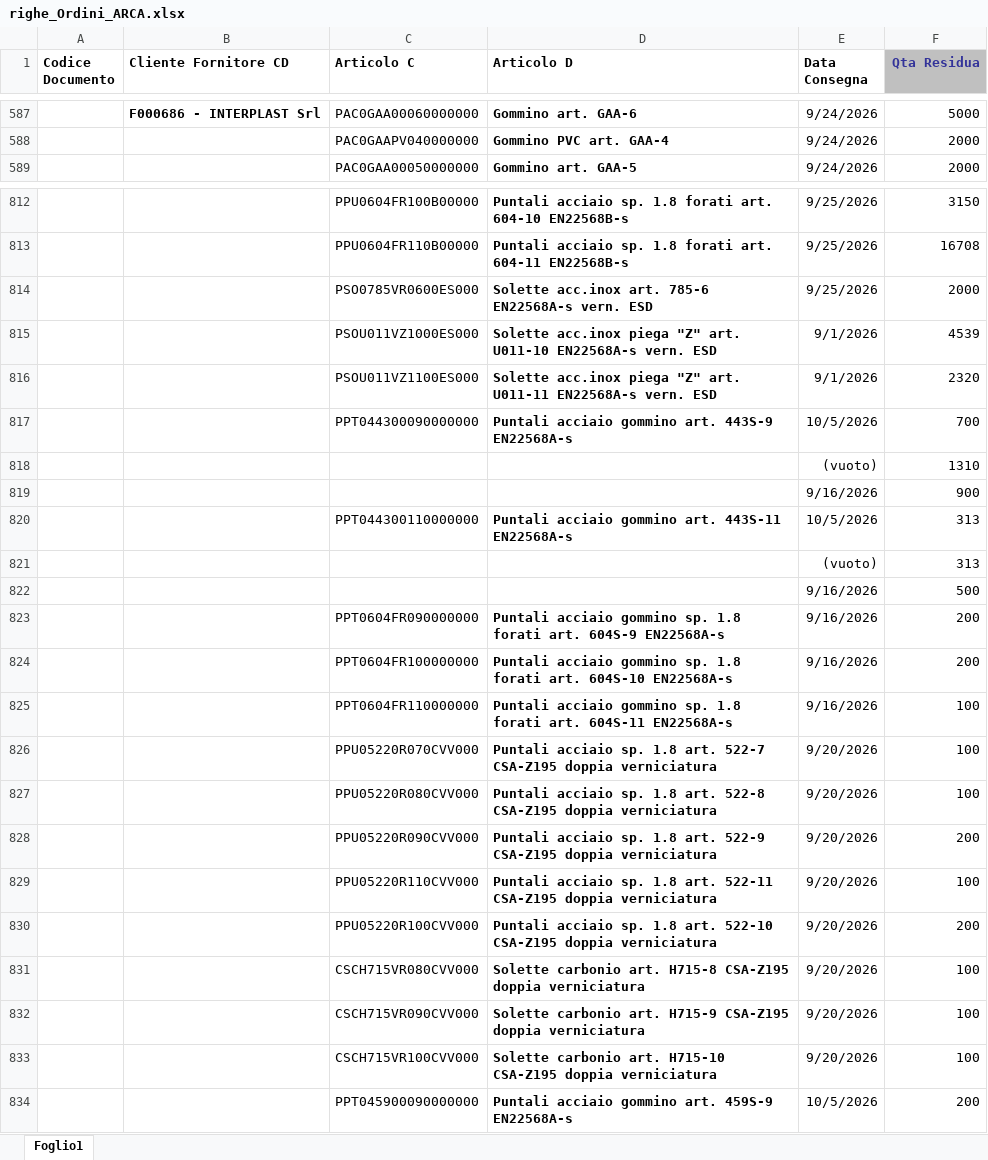
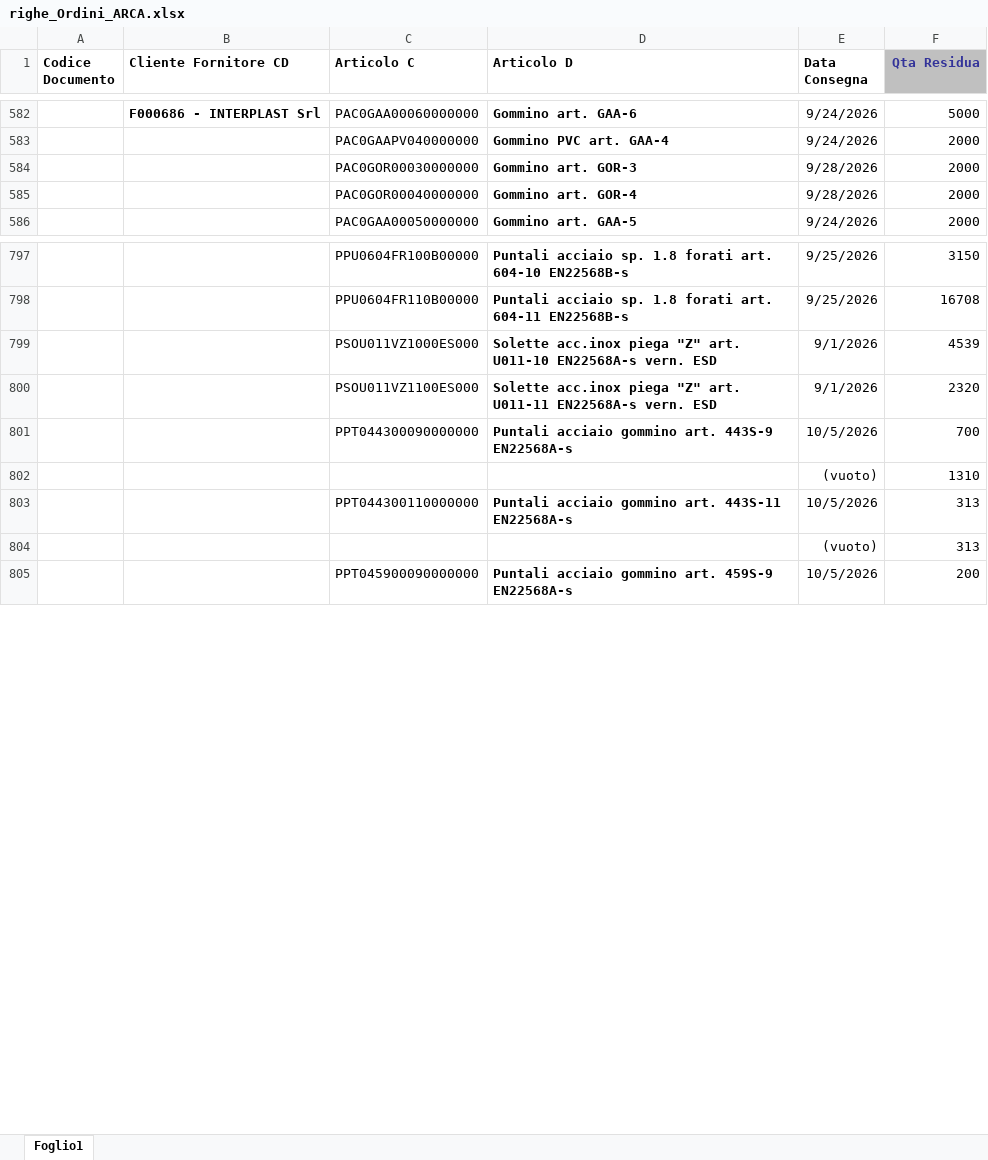
Before and after one commit to denis-safit/SAFiT, an Excel workbook: righe_Ordini_ARCA.xlsx, sheet Foglio1, drawn as a sheet; only a part is shown, gaps mark what is left out; values as stored, in another font and other column widths than the file's, no borders; removed rows and columns are numbered as before the commit, all else as after; the diff covers the shown part only; the diff names each change by its address in the sheet, - before the commit and + after, or states it on an @@ line.

```diff
--- a/righe_Ordini_ARCA.xlsx (sheet Foglio1)
+++ b/righe_Ordini_ARCA.xlsx (sheet Foglio1)
+row 584:  |  | PAC0GOR00030000000 | Gommino art. GOR-3 | 9/28/2026 | 2000
+row 585:  |  | PAC0GOR00040000000 | Gommino art. GOR-4 | 9/28/2026 | 2000
-row 814:  |  | PSO0785VR0600ES000 | Solette acc.inox art. 785-6 EN22568A-s vern. ESD | 9/25/2026 | 2000
-row 819:  |  |  |  | 9/16/2026 | 900
-row 822:  |  |  |  | 9/16/2026 | 500
-row 823:  |  | PPT0604FR090000000 | Puntali acciaio gommino sp. 1.8 forati art. 604S-9 EN22568A-s | 9/16/2026 | 200
-row 824:  |  | PPT0604FR100000000 | Puntali acciaio gommino sp. 1.8 forati art. 604S-10 EN22568A-s | 9/16/2026 | 200
-row 825:  |  | PPT0604FR110000000 | Puntali acciaio gommino sp. 1.8 forati art. 604S-11 EN22568A-s | 9/16/2026 | 100
-row 826:  |  | PPU05220R070CVV000 | Puntali acciaio sp. 1.8 art. 522-7 CSA-Z195 doppia verniciatura | 9/20/2026 | 100
-row 827:  |  | PPU05220R080CVV000 | Puntali acciaio sp. 1.8 art. 522-8 CSA-Z195 doppia verniciatura | 9/20/2026 | 100
-row 828:  |  | PPU05220R090CVV000 | Puntali acciaio sp. 1.8 art. 522-9 CSA-Z195 doppia verniciatura | 9/20/2026 | 200
-row 829:  |  | PPU05220R110CVV000 | Puntali acciaio sp. 1.8 art. 522-11 CSA-Z195 doppia verniciatura | 9/20/2026 | 100
-row 830:  |  | PPU05220R100CVV000 | Puntali acciaio sp. 1.8 art. 522-10 CSA-Z195 doppia verniciatura | 9/20/2026 | 200
-row 831:  |  | CSCH715VR080CVV000 | Solette carbonio art. H715-8 CSA-Z195 doppia verniciatura | 9/20/2026 | 100
-row 832:  |  | CSCH715VR090CVV000 | Solette carbonio art. H715-9 CSA-Z195 doppia verniciatura | 9/20/2026 | 100
-row 833:  |  | CSCH715VR100CVV000 | Solette carbonio art. H715-10 CSA-Z195 doppia verniciatura | 9/20/2026 | 100
```
Also changed, not shown: 21 added rows, 38 removed rows and 25 edited cells elsewhere in this sheet, Avanzamento_access.xlsx, btl_istruzioni.xlsx, 4 other files.
